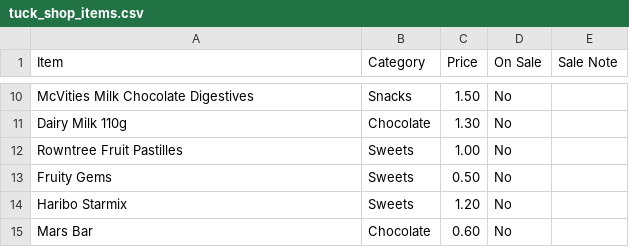
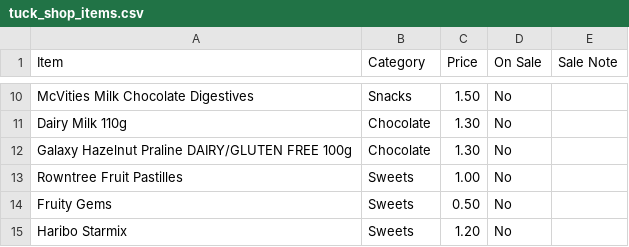
Before and after one commit to deanoooh/Tuck-Shop, a CSV file: tuck_shop_items.csv, drawn as a sheet; only a part is shown, gaps mark what is left out; the shorter side is filled out with more unchanged rows; the diff names each change by its address in the sheet, - before the commit and + after, or states it on an @@ line.

Commit message:
Update tuck_shop_items.csv

```diff
--- a/tuck_shop_items.csv
+++ b/tuck_shop_items.csv
+row 12: Galaxy Hazelnut Praline DAIRY/GLUTEN FREE 100g | Chocolate | 1.30 | No
```
